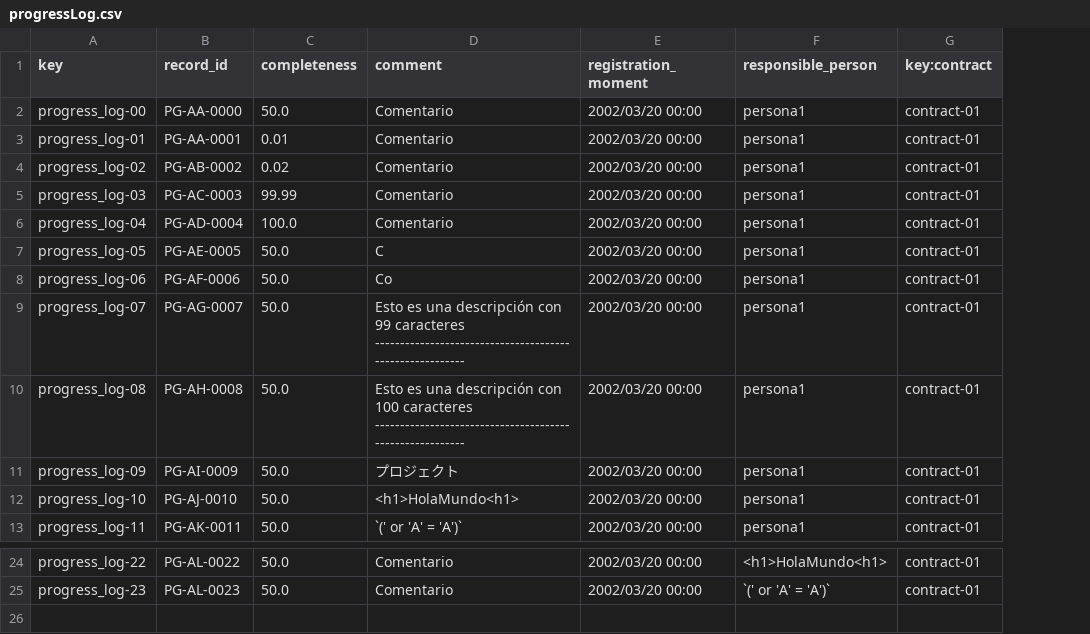
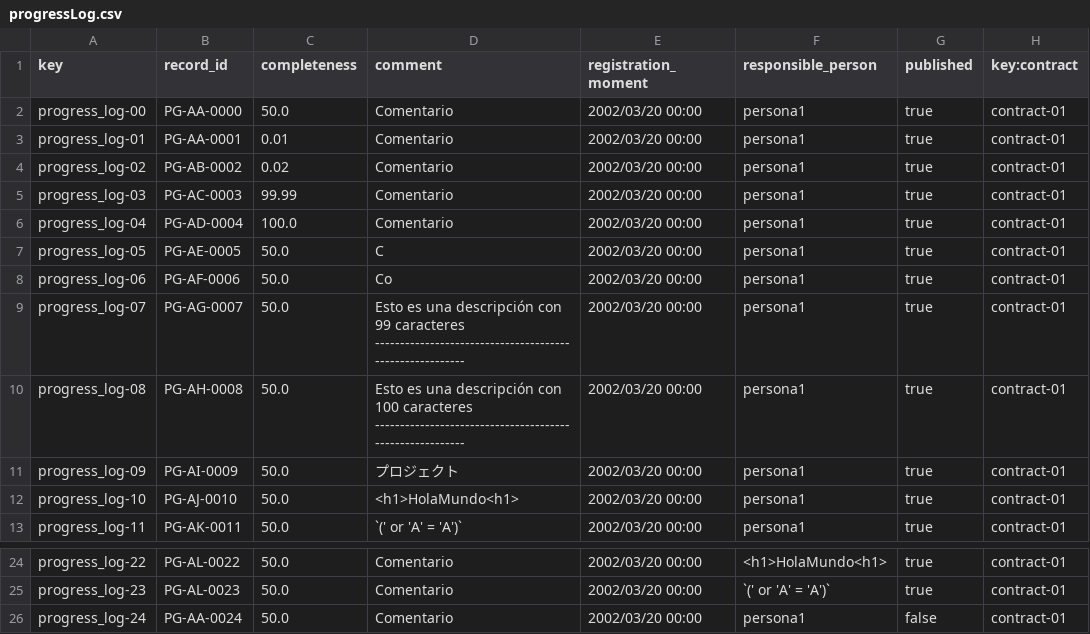
Before and after one commit to Luis-Giraldo-Santiago3/Acme-SF-D04, a CSV file: src/main/webapp/WEB-INF/resources/sample-data/progressLog.csv, drawn as a sheet; only a part is shown, gaps mark what is left out; the diff names each change by its address in the sheet, - before the commit and + after, or states it on an @@ line.

Commit message:
feat: Creado todos los service y repositorios de contract y progressLog

```diff
--- a/src/main/webapp/WEB-INF/resources/sample-data/progressLog.csv
+++ b/src/main/webapp/WEB-INF/resources/sample-data/progressLog.csv
+column G (published), rows 2-13: all true; rows 24-25: true | true
+row 26: progress_log-24 | PG-AA-0024 | 50.0 | Comentario | 2002/03/20 00:00 | persona1 | false | contract-01
```
Also changed, not shown: 15 other files.
